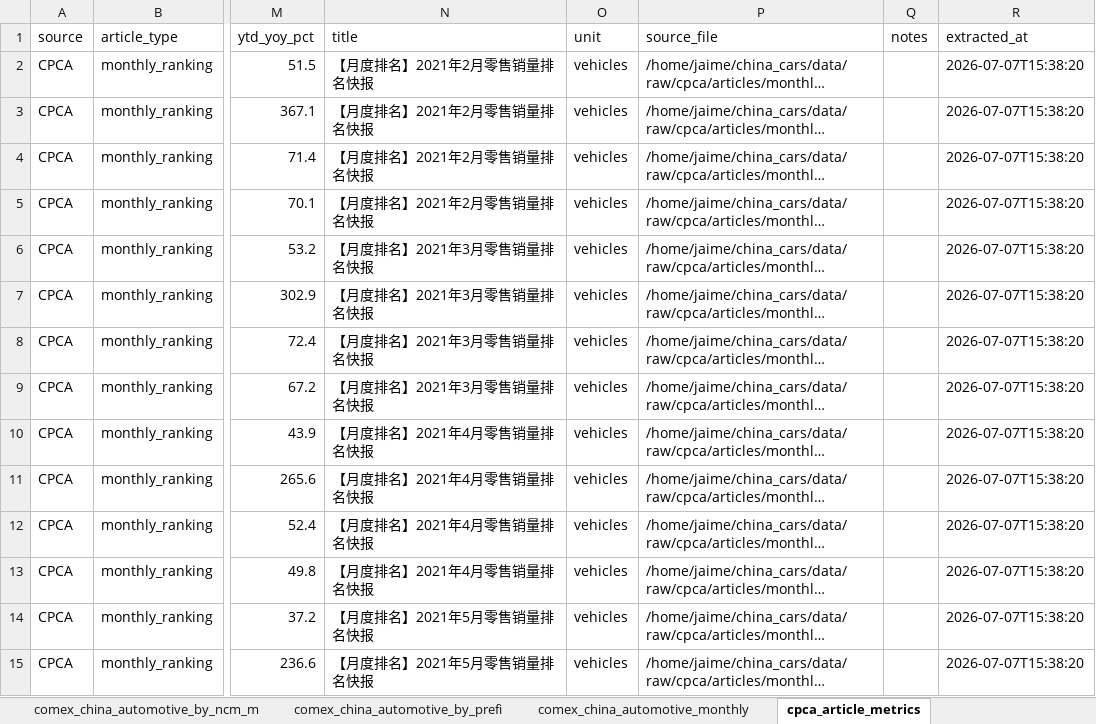
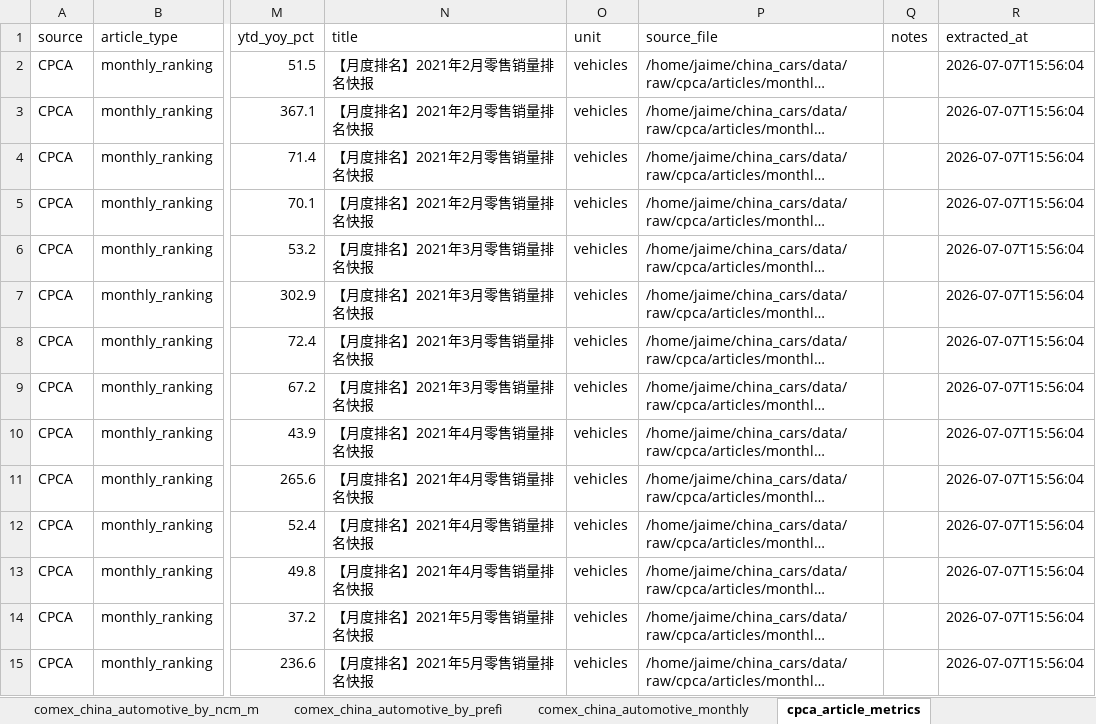
Before and after one commit to JJDSNT/china_cars, an Excel workbook: outputs/excel/china_cars_outputs.xlsx, sheet cpca_article_metrics, drawn as a sheet; only a part is shown, gaps mark what is left out; long unchanged cells end in …; values as stored, in another font and other column widths than the file's, no borders; the diff covers the shown part only; the diff names each change by its address in the sheet, - before the commit and + after, or states it on an @@ line.

```diff
--- a/outputs/excel/china_cars_outputs.xlsx (sheet cpca_article_metrics)
+++ b/outputs/excel/china_cars_outputs.xlsx (sheet cpca_article_metrics)
-R2:R15 (extracted_at): 2026-07-07T15:38:20
+R2:R15 (extracted_at): 2026-07-07T15:56:04
```
Also changed, not shown: 189 edited cells elsewhere in this sheet, sheet anfavea_chinese_registrations_b, sheet caam_evidence_catalog, 10 other files.
